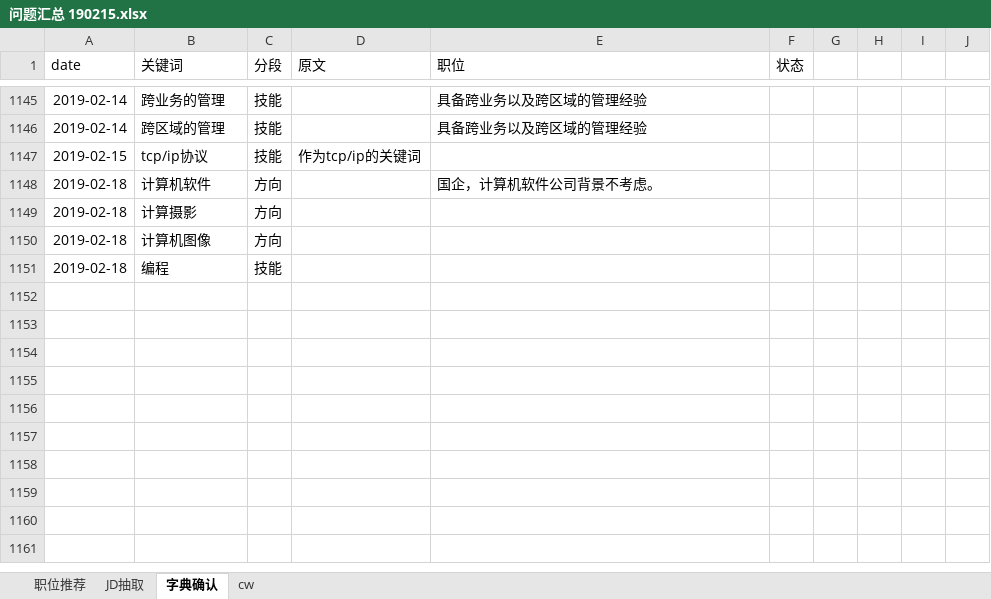
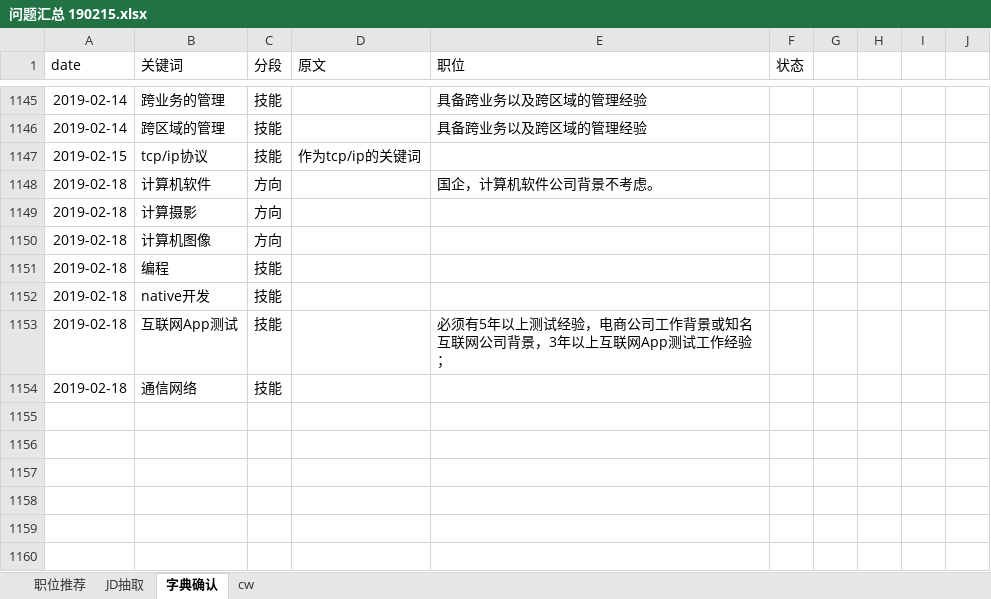
Before and after one commit to Toodou94/JDextract, an Excel workbook: 问题汇总 190215.xlsx, sheet 字典确认, drawn as a sheet; only a part is shown, gaps mark what is left out; the shorter side is filled out with more unchanged rows; values as stored, in another font and other column widths than the file's, no borders; the diff names each change by its address in the sheet, - before the commit and + after, or states it on an @@ line.

```diff
--- a/问题汇总 190215.xlsx (sheet 字典确认)
+++ b/问题汇总 190215.xlsx (sheet 字典确认)
-row 1152: (empty)
+row 1152: 2019-02-18 | native开发 | 技能
-row 1153: (empty)
+row 1153: 2019-02-18 | 互联网App测试 | 技能 |  | 必须有5年以上测试经验，电商公司工作背景或知名互联网公司背景，3年以上互联网App测试工作经验；
-row 1154: (empty)
+row 1154: 2019-02-18 | 通信网络 | 技能
```
Also changed, not shown: sheet JD抽取, 1 other file.
